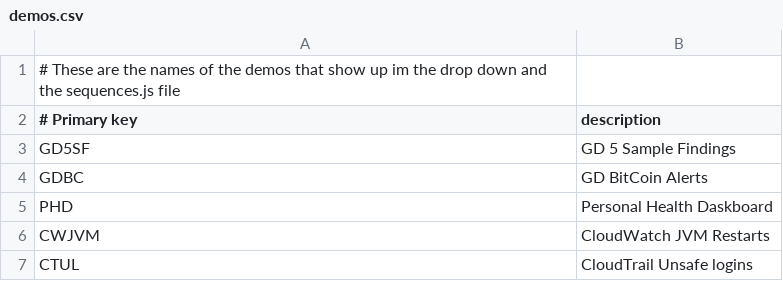
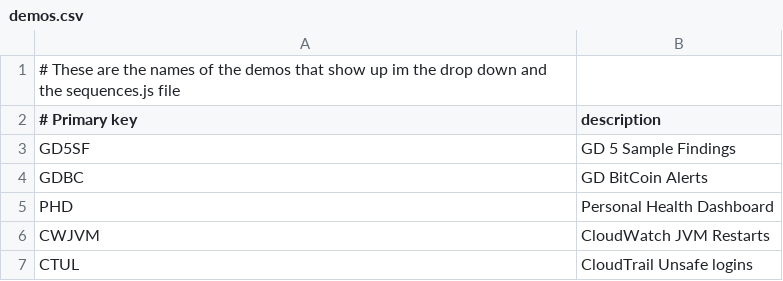
Before and after one commit to seanhiggins6/JSONGenerator, a CSV file: csv/demos.csv, drawn as a sheet.

Commit message:
Fix typo

```diff
--- a/csv/demos.csv
+++ b/csv/demos.csv
@@ -4,3 +4,3 @@ GD5SF,"GD 5 Sample Findings"
 GDBC,"GD BitCoin Alerts"
-PHD,"Personal Health Daskboard"
+PHD,"Personal Health Dashboard"
 CWJVM,"CloudWatch JVM Restarts"
```
